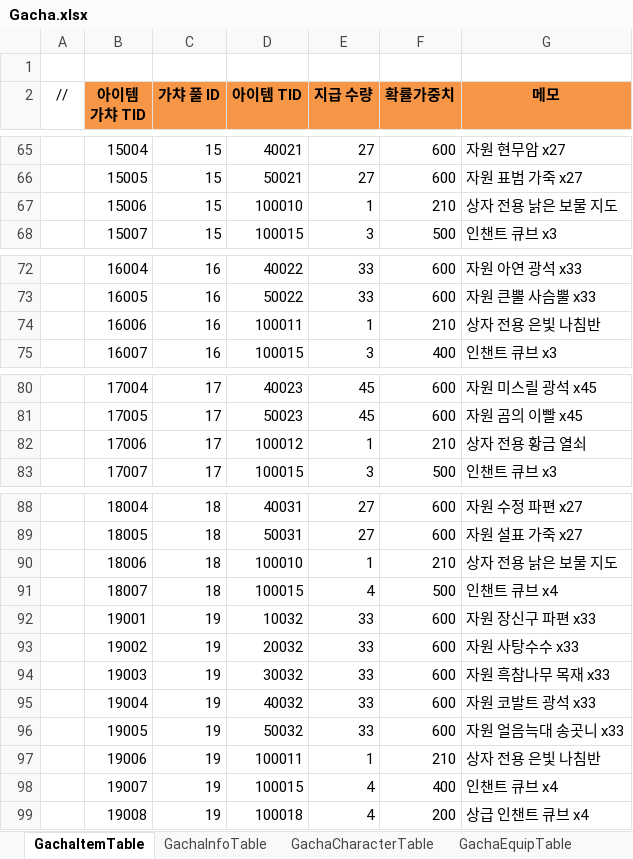
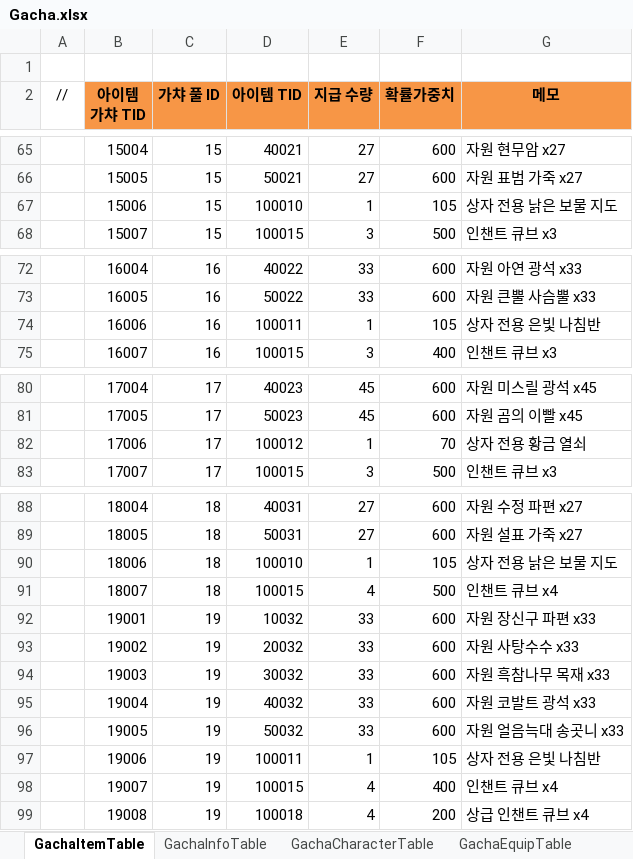
Before and after one commit to JeongTaeWoong99/Windows_simulator, an Excel workbook: GameDesign/Excel/Gacha.xlsx, sheet GachaItemTable, drawn as a sheet; only a part is shown, gaps mark what is left out; values as stored, in another font and other column widths than the file's, no borders; the diff covers the shown part only; the diff names each change by its address in the sheet, - before the commit and + after, or states it on an @@ line.

```diff
--- a/GameDesign/Excel/Gacha.xlsx (sheet GachaItemTable)
+++ b/GameDesign/Excel/Gacha.xlsx (sheet GachaItemTable)
-F67 (확률가중치): 210
+F67 (확률가중치): 105
-F74 (확률가중치): 210
+F74 (확률가중치): 105
-F82 (확률가중치): 210
+F82 (확률가중치): 70
-F90 (확률가중치): 210
+F90 (확률가중치): 105
-F97 (확률가중치): 210
+F97 (확률가중치): 105
```
Also changed, not shown: 22 added rows and 12 edited cells elsewhere in this sheet, GameDesign/Excel/Enum.xlsx, GameDesign/Excel/Item.xlsx, 21 other files.
